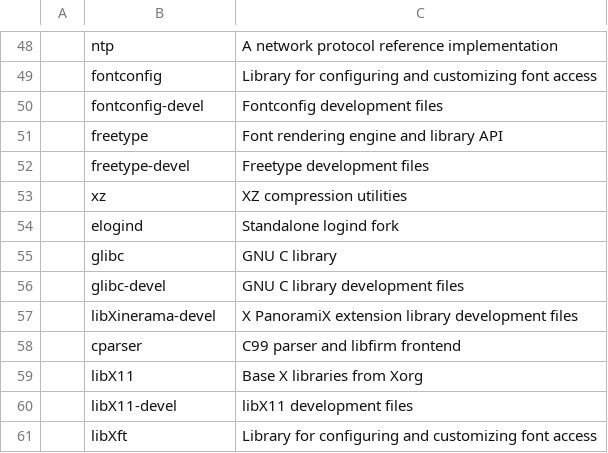
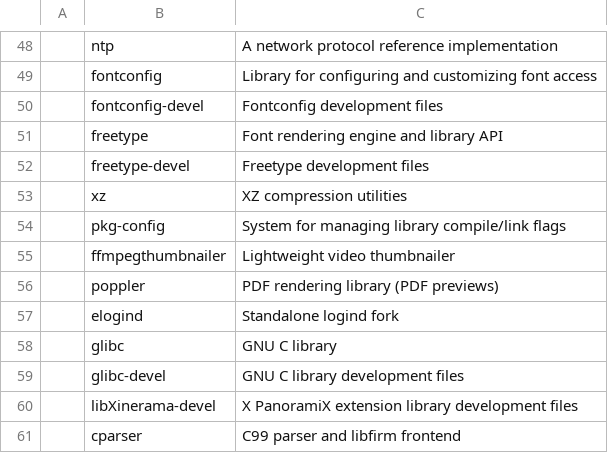
Before and after one commit to x1nigo/VoidOS, a CSV file: progs.csv, drawn as a sheet; only a part is shown, gaps mark what is left out; the shorter side is filled out with more unchanged rows; the diff names each change by its address in the sheet, - before the commit and + after, or states it on an @@ line.

Commit message:
Update progs.csv

```diff
--- a/progs.csv
+++ b/progs.csv
+row 54:  | pkg-config | System for managing library compile/link flags
+row 55:  | ffmpegthumbnailer | Lightweight video thumbnailer
+row 56:  | poppler | PDF rendering library (PDF previews)
```
